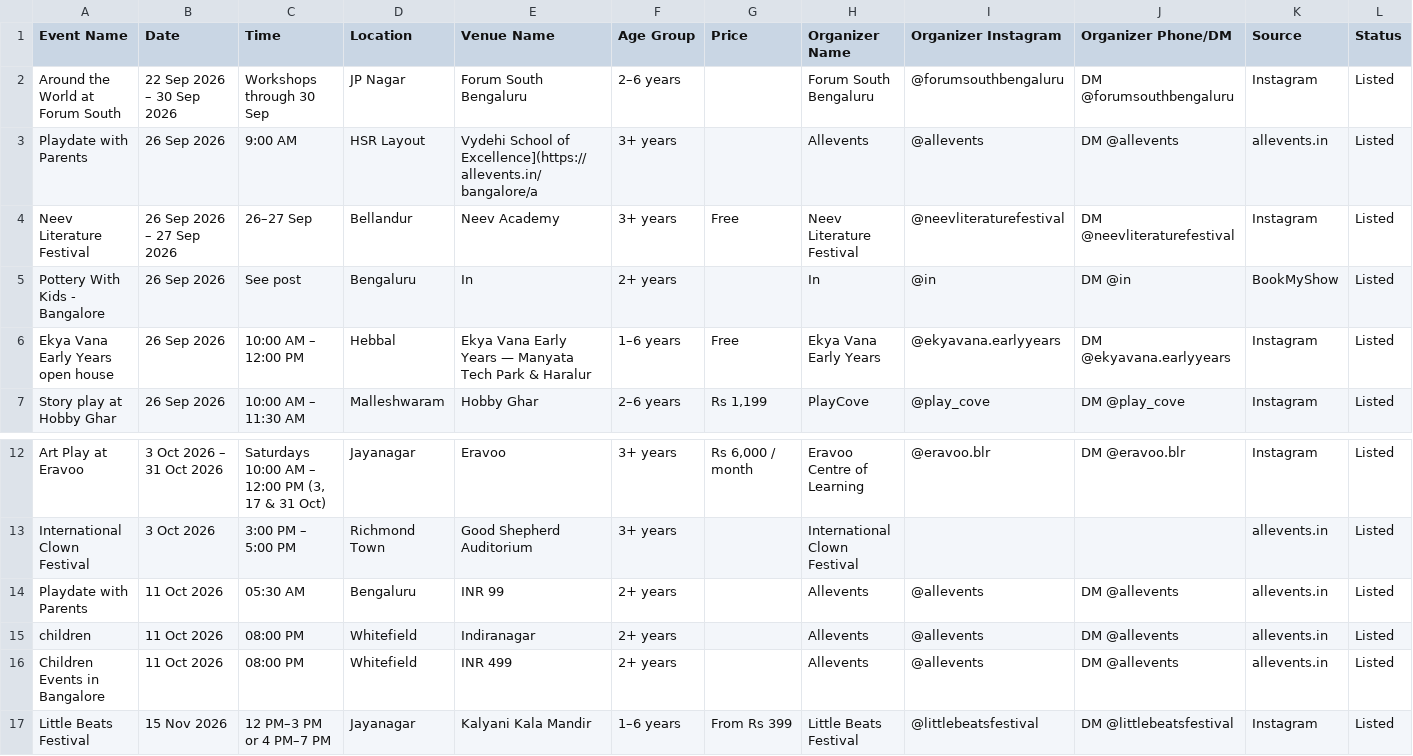
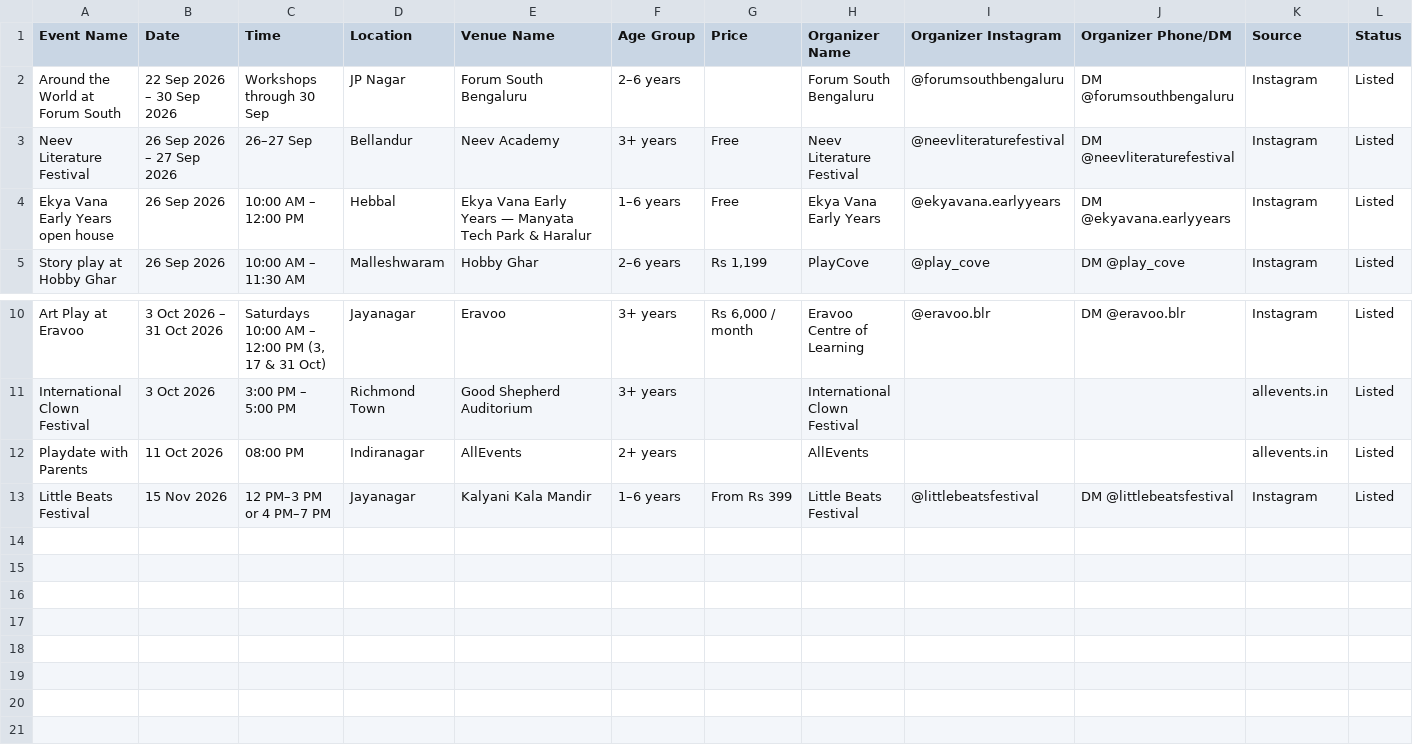
Before and after one commit to komal212/funkaari, a CSV file: src/data/funkaari-events-sheet.csv, drawn as a sheet; only a part is shown, gaps mark what is left out.

Commit message:
Refresh Bengaluru event listings

```diff
--- a/src/data/funkaari-events-sheet.csv
+++ b/src/data/funkaari-events-sheet.csv
@@ -2,5 +2,3 @@ Event Name,Date,Time,Location,Venue Name,Age Group,Price,Organizer Name,Organize
 Around the World at Forum South,22 Sep 2026 – 30 Sep 2026,Workshops through 30 Sep,JP Nagar,Forum South Bengaluru,2–6 years,,Forum South Bengaluru,@forumsouthbengaluru,DM @forumsouthbengaluru,Instagram,Listed
-Playdate with Parents,26 Sep 2026,9:00 AM,HSR Layout,Vydehi School of Excellence](https://allevents.in/bangalore/a,3+ years,,Allevents,@allevents,DM @allevents,allevents.in,Listed
 Neev Literature Festival,26 Sep 2026 – 27 Sep 2026,26–27 Sep,Bellandur,Neev Academy,3+ years,Free,Neev Literature Festival,@neevliteraturefestival,DM @neevliteraturefestival,Instagram,Listed
-Pottery With Kids - Bangalore,26 Sep 2026,See post,Bengaluru,In,2+ years,,In,@in,DM @in,BookMyShow,Listed
 Ekya Vana Early Years open house,26 Sep 2026,10:00 AM – 12:00 PM,Hebbal,Ekya Vana Early Years — Manyata Tech Park & Haralur,1–6 years,Free,Ekya Vana Early Years,@ekyavana.earlyyears,DM @ekyavana.earlyyears,Instagram,Listed
@@ -13,5 +11,3 @@ Art Play at Eravoo,3 Oct 2026 – 31 Oct 2026,"Saturdays 10:00 AM – 12:00 PM (
 International Clown Festival,3 Oct 2026,3:00 PM – 5:00 PM,Richmond Town,Good Shepherd Auditorium,3+ years,,International Clown Festival,,,allevents.in,Listed
-Playdate with Parents,11 Oct 2026,05:30 AM,Bengaluru,INR 99,2+ years,,Allevents,@allevents,DM @allevents,allevents.in,Listed
-children,11 Oct 2026,08:00 PM,Whitefield,Indiranagar,2+ years,,Allevents,@allevents,DM @allevents,allevents.in,Listed
-Children Events in Bangalore,11 Oct 2026,08:00 PM,Whitefield,INR 499,2+ years,,Allevents,@allevents,DM @allevents,allevents.in,Listed
+Playdate with Parents,11 Oct 2026,08:00 PM,Indiranagar,AllEvents,2+ years,,AllEvents,,,allevents.in,Listed
 Little Beats Festival,15 Nov 2026,12 PM–3 PM or 4 PM–7 PM,Jayanagar,Kalyani Kala Mandir,1–6 years,From Rs 399,Little Beats Festival,@littlebeatsfestival,DM @littlebeatsfestival,Instagram,Listed
```
Also changed, not shown: 1 other file.
